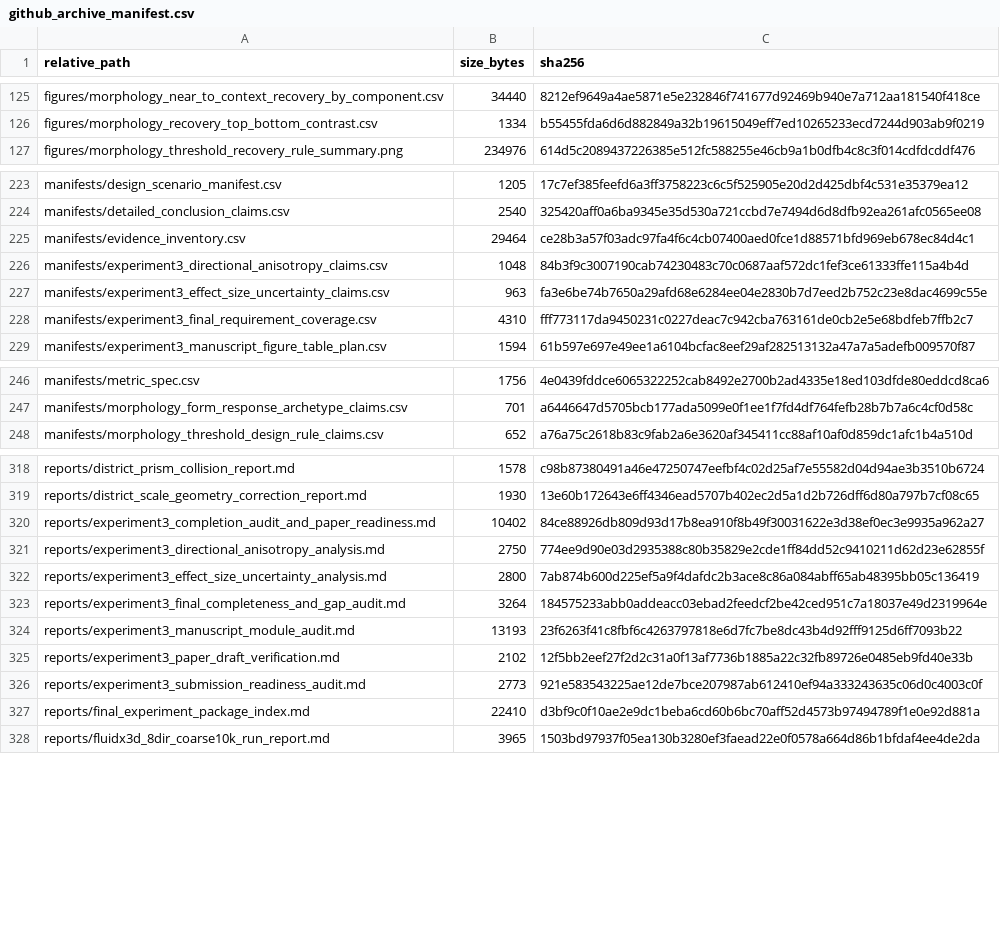
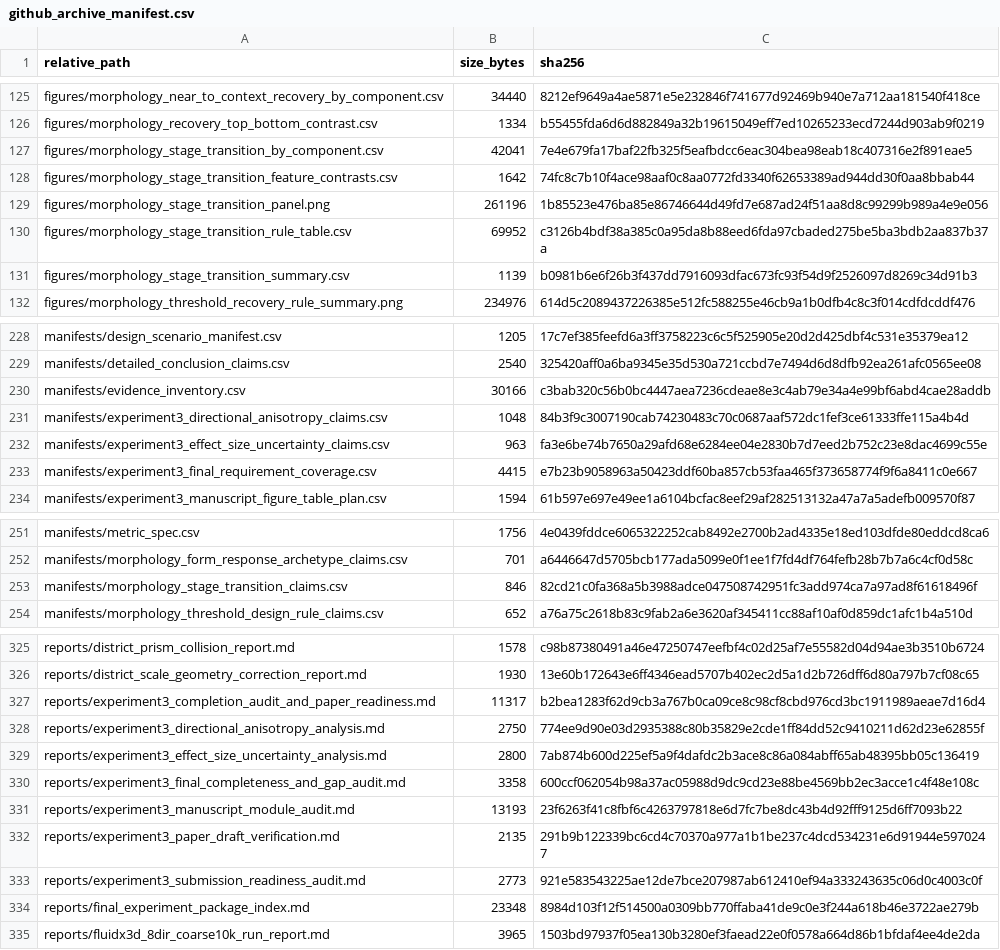
Before and after one commit to ShiyuMiao/citylbm, a CSV file: releases/v0.2.0/package/validation_experiments/Experiment3_TUM2TWIN_DigitalTwin_DesignApplication/manifests/github_archive_manifest.csv, drawn as a sheet; only a part is shown, gaps mark what is left out; the diff covers the shown part only.

Commit message:
Add Experiment 3 morphology stage transition analysis

```diff
--- a/releases/v0.2.0/package/validation_experiments/Experiment3_TUM2TWIN_DigitalTwin_DesignApplication/manifests/github_archive_manifest.csv
+++ b/releases/v0.2.0/package/validation_experiments/Experiment3_TUM2TWIN_DigitalTwin_DesignApplication/manifests/github_archive_manifest.csv
@@ -126,2 +126,7 @@ figures/morphology_near_to_context_recovery_by_component.csv,34440,8212ef9649a4a
 figures/morphology_recovery_top_bottom_contrast.csv,1334,b55455fda6d6d882849a32b19615049eff7ed10265233ecd7244d903ab9f0219
+figures/morphology_stage_transition_by_component.csv,42041,7e4e679fa17baf22fb325f5eafbdcc6eac304bea98eab18c407316e2f891eae5
+figures/morphology_stage_transition_feature_contrasts.csv,1642,74fc8c7b10f4ace98aaf0c8aa0772fd3340f62653389ad944dd30f0aa8bbab44
+figures/morphology_stage_transition_panel.png,261196,1b85523e476ba85e86746644d49fd7e687ad24f51aa8d8c99299b989a4e9e056
+figures/morphology_stage_transition_rule_table.csv,69952,c3126b4bdf38a385c0a95da8b88eed6fda97cbaded275be5ba3bdb2aa837b37a
+figures/morphology_stage_transition_summary.csv,1139,b0981b6e6f26b3f437dd7916093dfac673fc93f54d9f2526097d8269c34d91b3
 figures/morphology_threshold_recovery_rule_summary.png,234976,614d5c2089437226385e512fc588255e46cb9a1b0dfb4c8c3f014cdfdcddf476
@@ -224,6 +229,6 @@ manifests/design_scenario_manifest.csv,1205,17c7ef385feefd6a3ff3758223c6c5f52590
 manifests/detailed_conclusion_claims.csv,2540,325420aff0a6ba9345e35d530a721ccbd7e7494d6d8dfb92ea261afc0565ee08
-manifests/evidence_inventory.csv,29464,ce28b3a57f03adc97fa4f6c4cb07400aed0fce1d88571bfd969eb678ec84d4c1
+manifests/evidence_inventory.csv,30166,c3bab320c56b0bc4447aea7236cdeae8e3c4ab79e34a4e99bf6abd4cae28addb
 manifests/experiment3_directional_anisotropy_claims.csv,1048,84b3f9c3007190cab74230483c70c0687aaf572dc1fef3ce61333ffe115a4b4d
 manifests/experiment3_effect_size_uncertainty_claims.csv,963,fa3e6be74b7650a29afd68e6284ee04e2830b7d7eed2b752c23e8dac4699c55e
-manifests/experiment3_final_requirement_coverage.csv,4310,fff773117da9450231c0227deac7c942cba763161de0cb2e5e68bdfeb7ffb2c7
+manifests/experiment3_final_requirement_coverage.csv,4415,e7b23b9058963a50423ddf60ba857cb53faa465f373658774f9f6a8411c0e667
 manifests/experiment3_manuscript_figure_table_plan.csv,1594,61b597e697e49ee1a6104bcfac8eef29af282513132a47a7a5adefb009570f87
@@ -247,2 +252,3 @@ manifests/metric_spec.csv,1756,4e0439fddce6065322252cab8492e2700b2ad4335e18ed103
 manifests/morphology_form_response_archetype_claims.csv,701,a6446647d5705bcb177ada5099e0f1ee1f7fd4df764fefb28b7b7a6c4cf0d58c
+manifests/morphology_stage_transition_claims.csv,846,82cd21c0fa368a5b3988adce047508742951fc3add974ca7a97ad8f61618496f
 manifests/morphology_threshold_design_rule_claims.csv,652,a76a75c2618b83c9fab2a6e3620af345411cc88af10af0d859dc1afc1b4a510d
@@ -319,10 +326,10 @@ reports/district_prism_collision_report.md,1578,c98b87380491a46e47250747eefbf4c0
 reports/district_scale_geometry_correction_report.md,1930,13e60b172643e6ff4346ead5707b402ec2d5a1d2b726dff6d80a797b7cf08c65
-reports/experiment3_completion_audit_and_paper_readiness.md,10402,84ce88926db809d93d17b8ea910f8b49f30031622e3d38ef0ec3e9935a962a27
+reports/experiment3_completion_audit_and_paper_readiness.md,11317,b2bea1283f62d9cb3a767b0ca09ce8c98cf8cbd976cd3bc1911989aeae7d16d4
 reports/experiment3_directional_anisotropy_analysis.md,2750,774ee9d90e03d2935388c80b35829e2cde1ff84dd52c9410211d62d23e62855f
 reports/experiment3_effect_size_uncertainty_analysis.md,2800,7ab874b600d225ef5a9f4dafdc2b3ace8c86a084abff65ab48395bb05c136419
-reports/experiment3_final_completeness_and_gap_audit.md,3264,184575233abb0addeacc03ebad2feedcf2be42ced951c7a18037e49d2319964e
+reports/experiment3_final_completeness_and_gap_audit.md,3358,600ccf062054b98a37ac05988d9dc9cd23e88be4569bb2ec3acce1c4f48e108c
 reports/experiment3_manuscript_module_audit.md,13193,23f6263f41c8fbf6c4263797818e6d7fc7be8dc43b4d92fff9125d6ff7093b22
-reports/experiment3_paper_draft_verification.md,2102,12f5bb2eef27f2d2c31a0f13af7736b1885a22c32fb89726e0485eb9fd40e33b
+reports/experiment3_paper_draft_verification.md,2135,291b9b122339bc6cd4c70370a977a1b1be237c4dcd534231e6d91944e5970247
 reports/experiment3_submission_readiness_audit.md,2773,921e583543225ae12de7bce207987ab612410ef94a333243635c06d0c4003c0f
-reports/final_experiment_package_index.md,22410,d3bf9c0f10ae2e9dc1beba6cd60b6bc70aff52d4573b97494789f1e0e92d881a
+reports/final_experiment_package_index.md,23348,8984d103f12f514500a0309bb770ffaba41de9c0e3f244a618b46e3722ae279b
 reports/fluidx3d_8dir_coarse10k_run_report.md,3965,1503bd97937f05ea130b3280ef3faead22e0f0578a664d86b1bfdaf4ee4de2da
```
Also changed, not shown: 3 added rows and 10 edited cells elsewhere in this file, releases/v0.2.0/package/validation_experiments/Experiment3_TUM2TWIN_DigitalTwin_DesignApplication/figures/final_integrated_key_result_matrix.csv, releases/v0.2.0/package/validation_experiments/Experiment3_TUM2TWIN_DigitalTwin_DesignApplication/manifests/evidence_inventory.csv, 20 other files.
